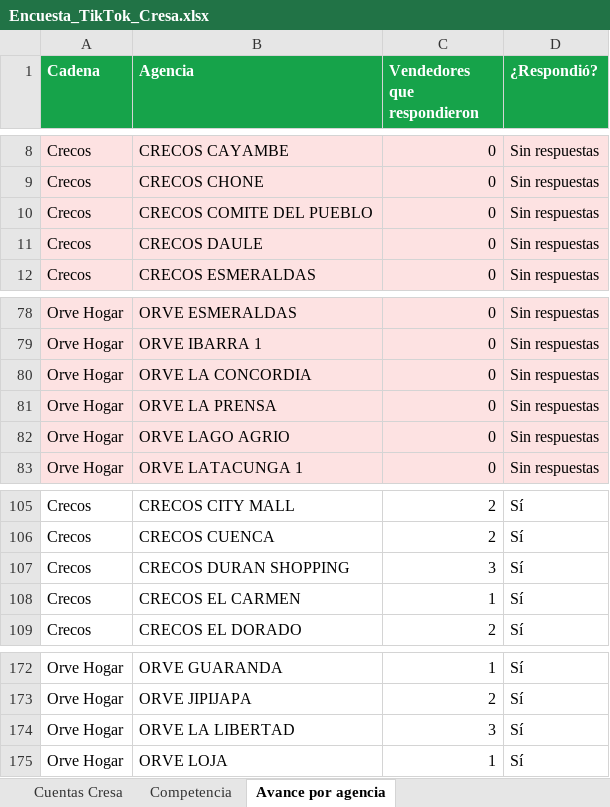
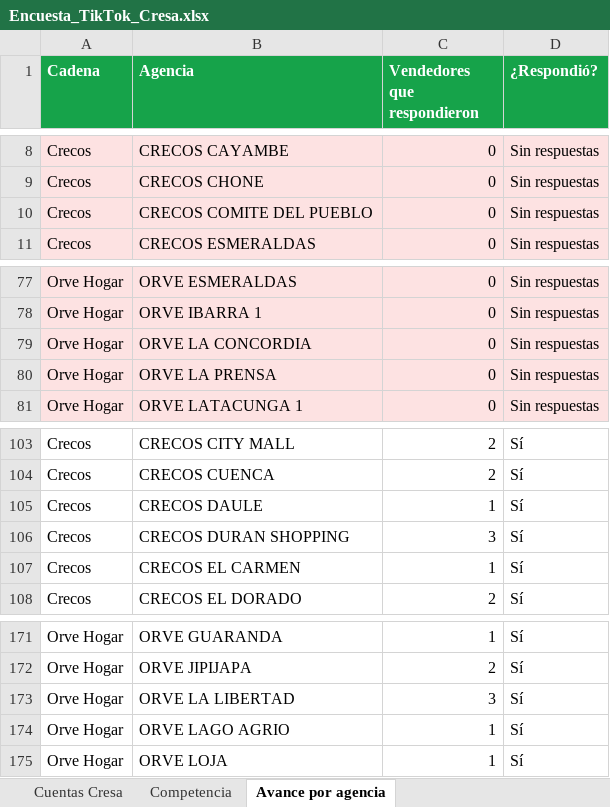
Before and after one commit to cdizquierdoc-hub/monitor-lives-tiktok, an Excel workbook: data/encuesta/Encuesta_TikTok_Cresa.xlsx, sheet Avance por agencia, drawn as a sheet; only a part is shown, gaps mark what is left out; values as stored, in another font and other column widths than the file's, no borders; removed rows and columns are numbered as before the commit, all else as after; the diff names each change by its address in the sheet, - before the commit and + after, or states it on an @@ line.

```diff
--- a/data/encuesta/Encuesta_TikTok_Cresa.xlsx (sheet Avance por agencia)
+++ b/data/encuesta/Encuesta_TikTok_Cresa.xlsx (sheet Avance por agencia)
-row 11: Crecos | CRECOS DAULE | 0 | Sin respuestas
-row 82: Orve Hogar | ORVE LAGO AGRIO | 0 | Sin respuestas
+row 105: Crecos | CRECOS DAULE | 1 | Sí
+row 174: Orve Hogar | ORVE LAGO AGRIO | 1 | Sí
```
Also changed, not shown: sheet Cuentas Cresa, 6 other files.
